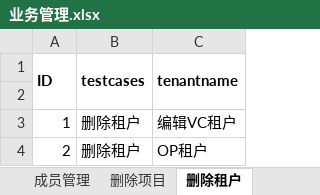
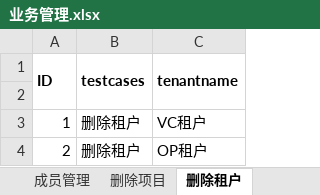
Before and after one commit to Lina9201/AutomationTestTask, an Excel workbook: test_data/业务管理.xlsx, sheet 删除租户, drawn as a sheet; values as stored, in another font and other column widths than the file's, no borders; the diff names each change by its address in the sheet, - before the commit and + after, or states it on an @@ line.

```diff
--- a/test_data/业务管理.xlsx (sheet 删除租户)
+++ b/test_data/业务管理.xlsx (sheet 删除租户)
-C3 (tenantname): 编辑VC租户
+C3 (tenantname): VC租户
```
Also changed, not shown: sheet 编辑租户, sheet 编辑项目, sheet 删除项目, test_data/物理资源.xlsx, test_data/监控告警.xlsx, 16 other files.
